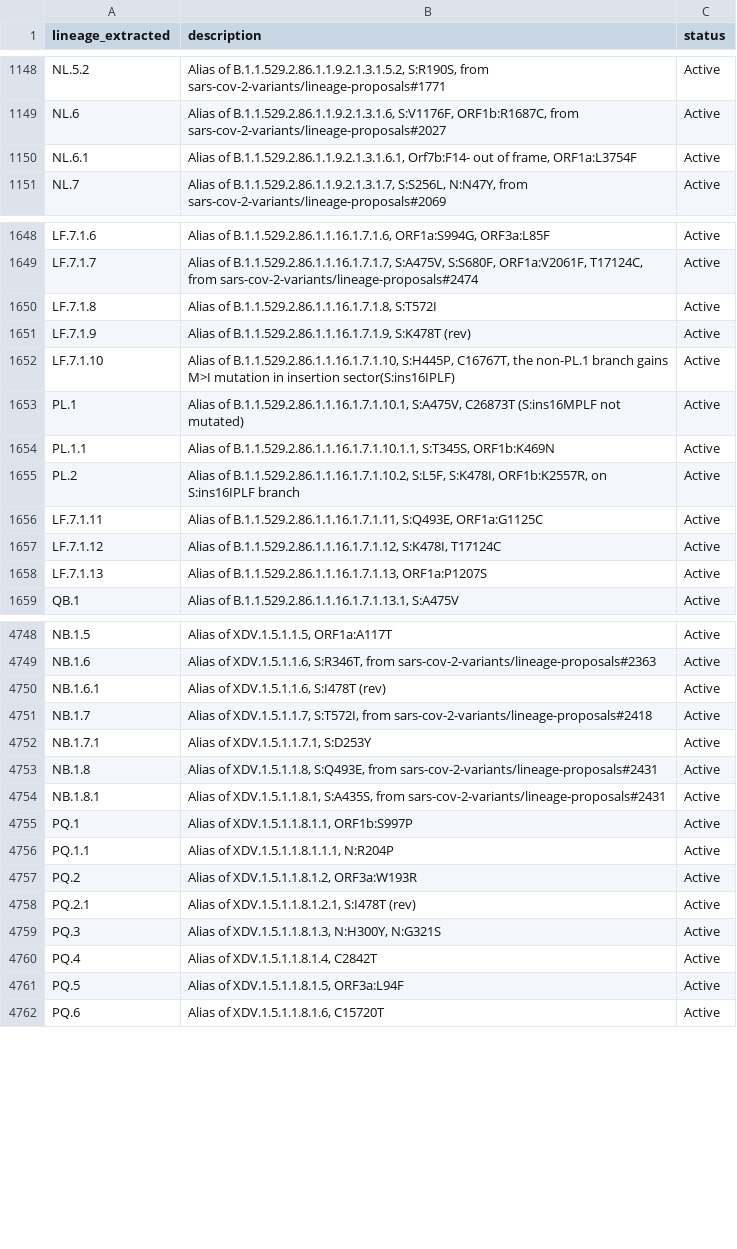
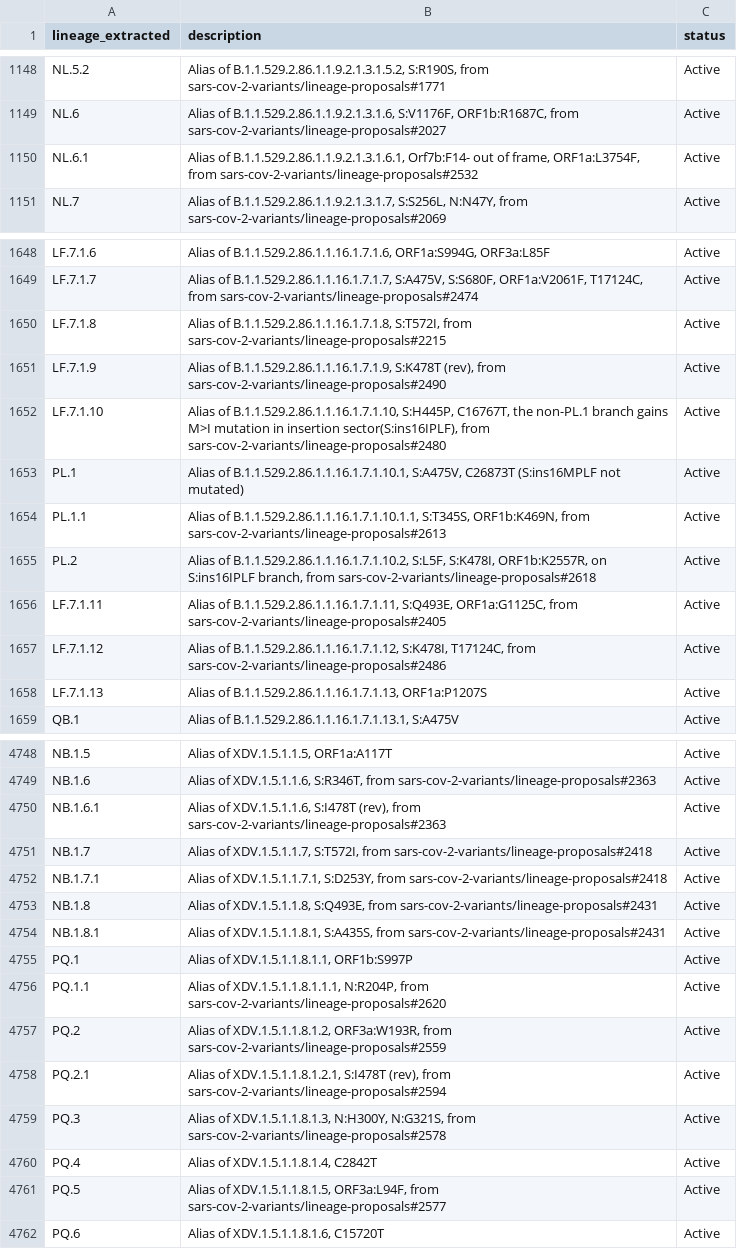
Before and after one commit to NW-PaGe/lineage_classifications, a CSV file: data/lineages.csv, drawn as a sheet; only a part is shown, gaps mark what is left out; the diff covers the shown part only.

Commit message:
Commit from GitHub Actions (Lineages Pipeline)

```diff
--- a/data/lineages.csv
+++ b/data/lineages.csv
@@ -1149,3 +1149,3 @@ NL.5.2,"Alias of B.1.1.529.2.86.1.1.9.2.1.3.1.5.2, S:R190S, from sars-cov-2-vari
 NL.6,"Alias of B.1.1.529.2.86.1.1.9.2.1.3.1.6, S:V1176F, ORF1b:R1687C, from sars-cov-2-variants/lineage-proposals#2027",Active
-NL.6.1,"Alias of B.1.1.529.2.86.1.1.9.2.1.3.1.6.1, Orf7b:F14- out of frame, ORF1a:L3754F",Active
+NL.6.1,"Alias of B.1.1.529.2.86.1.1.9.2.1.3.1.6.1, Orf7b:F14- out of frame, ORF1a:L3754F, from sars-cov-2-variants/lineage-proposals#2532",Active
 NL.7,"Alias of B.1.1.529.2.86.1.1.9.2.1.3.1.7, S:S256L, N:N47Y, from sars-cov-2-variants/lineage-proposals#2069",Active
@@ -1649,10 +1649,10 @@ LF.7.1.6,"Alias of B.1.1.529.2.86.1.1.16.1.7.1.6, ORF1a:S994G, ORF3a:L85F",Activ
 LF.7.1.7,"Alias of B.1.1.529.2.86.1.1.16.1.7.1.7, S:A475V, S:S680F, ORF1a:V2061F, T17124C, from sars-cov-2-variants/lineage-proposals#2474",Active
-LF.7.1.8,"Alias of B.1.1.529.2.86.1.1.16.1.7.1.8, S:T572I",Active
-LF.7.1.9,"Alias of B.1.1.529.2.86.1.1.16.1.7.1.9, S:K478T (rev)",Active
-LF.7.1.10,"Alias of B.1.1.529.2.86.1.1.16.1.7.1.10, S:H445P, C16767T, the non-PL.1 branch gains M>I mutation in insertion sector(S:ins16IPLF)",Active
+LF.7.1.8,"Alias of B.1.1.529.2.86.1.1.16.1.7.1.8, S:T572I, from sars-cov-2-variants/lineage-proposals#2215",Active
+LF.7.1.9,"Alias of B.1.1.529.2.86.1.1.16.1.7.1.9, S:K478T (rev), from sars-cov-2-variants/lineage-proposals#2490",Active
+LF.7.1.10,"Alias of B.1.1.529.2.86.1.1.16.1.7.1.10, S:H445P, C16767T, the non-PL.1 branch gains M>I mutation in insertion sector(S:ins16IPLF), from sars-cov-2-variants/lineage-proposals#2480",Active
 PL.1,"Alias of B.1.1.529.2.86.1.1.16.1.7.1.10.1, S:A475V, C26873T (S:ins16MPLF not mutated)",Active
-PL.1.1,"Alias of B.1.1.529.2.86.1.1.16.1.7.1.10.1.1, S:T345S, ORF1b:K469N",Active
-PL.2,"Alias of B.1.1.529.2.86.1.1.16.1.7.1.10.2, S:L5F, S:K478I, ORF1b:K2557R, on S:ins16IPLF branch",Active
-LF.7.1.11,"Alias of B.1.1.529.2.86.1.1.16.1.7.1.11, S:Q493E, ORF1a:G1125C",Active
-LF.7.1.12,"Alias of B.1.1.529.2.86.1.1.16.1.7.1.12, S:K478I, T17124C",Active
+PL.1.1,"Alias of B.1.1.529.2.86.1.1.16.1.7.1.10.1.1, S:T345S, ORF1b:K469N, from sars-cov-2-variants/lineage-proposals#2613",Active
+PL.2,"Alias of B.1.1.529.2.86.1.1.16.1.7.1.10.2, S:L5F, S:K478I, ORF1b:K2557R, on S:ins16IPLF branch, from sars-cov-2-variants/lineage-proposals#2618",Active
+LF.7.1.11,"Alias of B.1.1.529.2.86.1.1.16.1.7.1.11, S:Q493E, ORF1a:G1125C, from sars-cov-2-variants/lineage-proposals#2405",Active
+LF.7.1.12,"Alias of B.1.1.529.2.86.1.1.16.1.7.1.12, S:K478I, T17124C, from sars-cov-2-variants/lineage-proposals#2486",Active
 LF.7.1.13,"Alias of B.1.1.529.2.86.1.1.16.1.7.1.13, ORF1a:P1207S",Active
@@ -4749,5 +4749,5 @@ NB.1.5,"Alias of XDV.1.5.1.1.5, ORF1a:A117T",Active
 NB.1.6,"Alias of XDV.1.5.1.1.6, S:R346T, from sars-cov-2-variants/lineage-proposals#2363",Active
-NB.1.6.1,"Alias of XDV.1.5.1.1.6, S:I478T (rev)",Active
+NB.1.6.1,"Alias of XDV.1.5.1.1.6, S:I478T (rev), from sars-cov-2-variants/lineage-proposals#2363",Active
 NB.1.7,"Alias of XDV.1.5.1.1.7, S:T572I, from sars-cov-2-variants/lineage-proposals#2418",Active
-NB.1.7.1,"Alias of XDV.1.5.1.1.7.1, S:D253Y",Active
+NB.1.7.1,"Alias of XDV.1.5.1.1.7.1, S:D253Y, from sars-cov-2-variants/lineage-proposals#2418",Active
 NB.1.8,"Alias of XDV.1.5.1.1.8, S:Q493E, from sars-cov-2-variants/lineage-proposals#2431",Active
@@ -4755,8 +4755,8 @@ NB.1.8.1,"Alias of XDV.1.5.1.1.8.1, S:A435S, from sars-cov-2-variants/lineage-pr
 PQ.1,"Alias of XDV.1.5.1.1.8.1.1, ORF1b:S997P",Active
-PQ.1.1,"Alias of XDV.1.5.1.1.8.1.1.1, N:R204P",Active
-PQ.2,"Alias of XDV.1.5.1.1.8.1.2, ORF3a:W193R",Active
-PQ.2.1,"Alias of XDV.1.5.1.1.8.1.2.1, S:I478T (rev)",Active
-PQ.3,"Alias of XDV.1.5.1.1.8.1.3, N:H300Y, N:G321S",Active
+PQ.1.1,"Alias of XDV.1.5.1.1.8.1.1.1, N:R204P, from sars-cov-2-variants/lineage-proposals#2620",Active
+PQ.2,"Alias of XDV.1.5.1.1.8.1.2, ORF3a:W193R, from sars-cov-2-variants/lineage-proposals#2559",Active
+PQ.2.1,"Alias of XDV.1.5.1.1.8.1.2.1, S:I478T (rev), from sars-cov-2-variants/lineage-proposals#2594",Active
+PQ.3,"Alias of XDV.1.5.1.1.8.1.3, N:H300Y, N:G321S, from sars-cov-2-variants/lineage-proposals#2578",Active
 PQ.4,"Alias of XDV.1.5.1.1.8.1.4, C2842T",Active
-PQ.5,"Alias of XDV.1.5.1.1.8.1.5, ORF3a:L94F",Active
+PQ.5,"Alias of XDV.1.5.1.1.8.1.5, ORF3a:L94F, from sars-cov-2-variants/lineage-proposals#2577",Active
 PQ.6,"Alias of XDV.1.5.1.1.8.1.6, C15720T",Active
```
Also changed, not shown: 101 edited cells elsewhere in this file.
